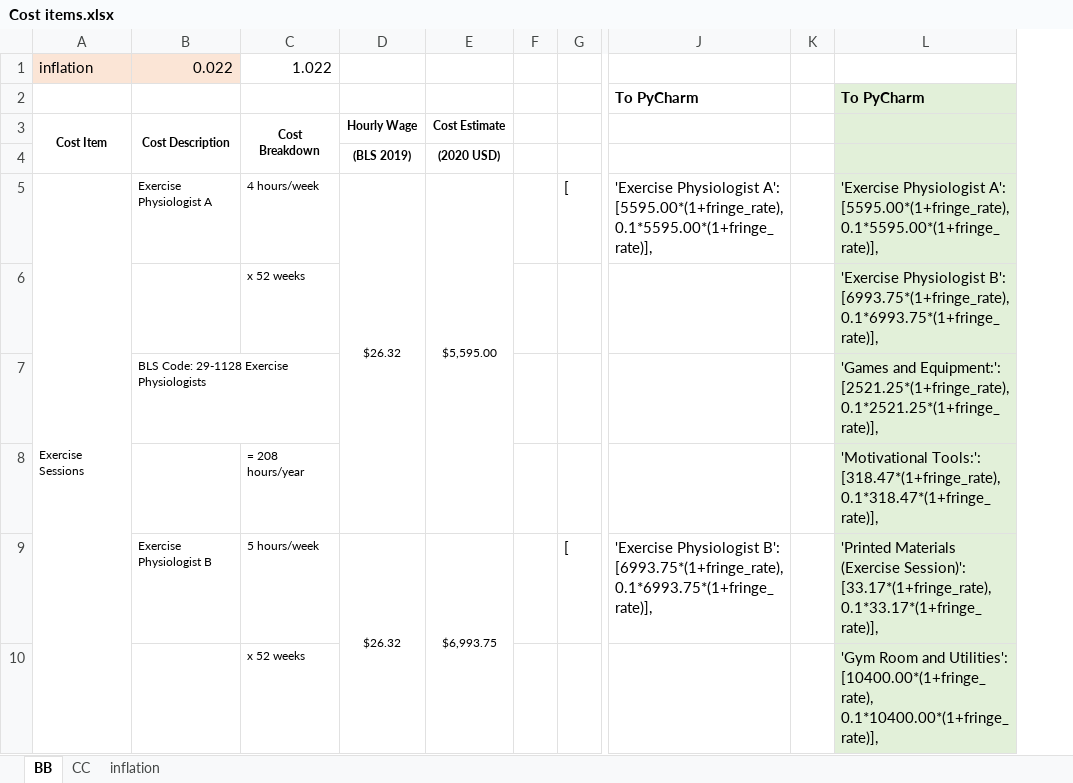
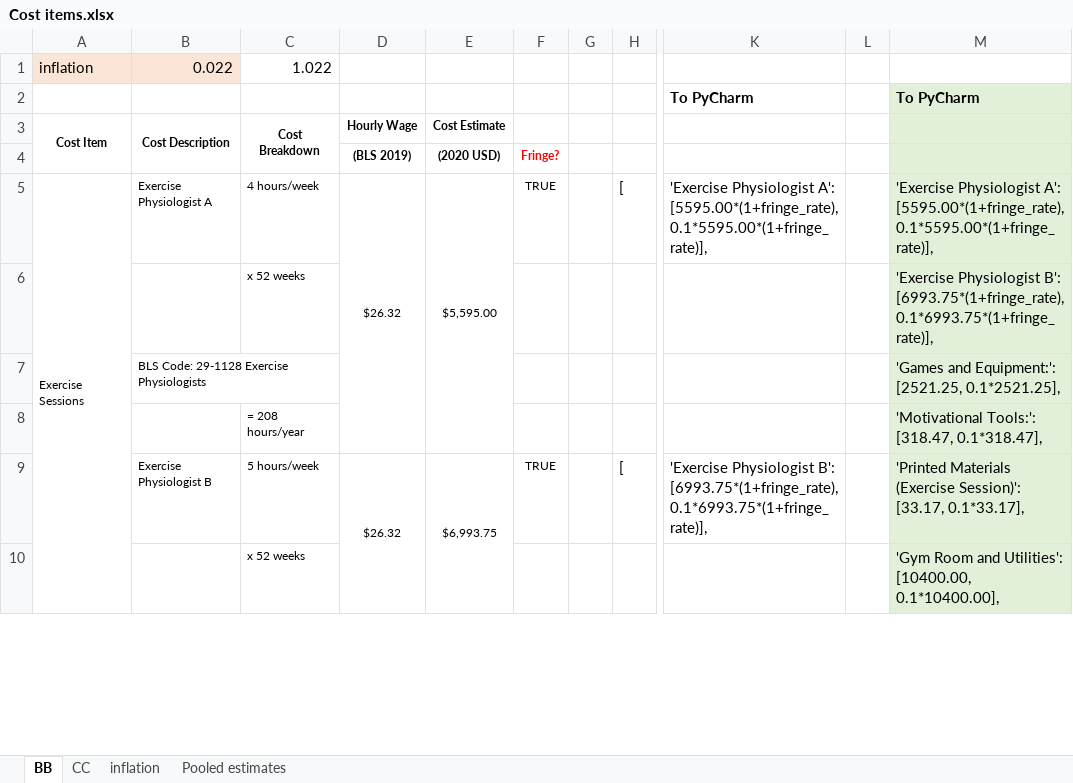
Before and after one commit to yaesoubilab/BrightBodiesObesityModel, an Excel workbook: bright_bodies_support/Cost items.xlsx, sheet BB, drawn as a sheet; only a part is shown, gaps mark what is left out; values as stored, in another font and other column widths than the file's, no borders; addresses are those after the commit; the diff covers the shown part only; the diff names each change by its address in the sheet, - before the commit and + after, or states it on an @@ line.

Commit message:
pooled estimate

```diff
--- a/bright_bodies_support/Cost items.xlsx (sheet BB)
+++ b/bright_bodies_support/Cost items.xlsx (sheet BB)
+sheet tab: Pooled estimates
+column F, rows 4-9: Fringe? | TRUE |  |  |  | TRUE
-M7: …and Equipment:': [2521.25*(1+fringe_rate), 0.1*2521.25*(1+fringe_rate)],
+M7: …and Equipment:': [2521.25, 0.1*2521.25],
-M8: 'Motivational Tools:': [318.47*(1+fringe_rate), 0.1*318.47*(1+fringe_rate)],
+M8: 'Motivational Tools:': [318.47, 0.1*318.47],
-M9: …(Exercise Session)': [33.17*(1+fringe_rate), 0.1*33.17*(1+fringe_rate)],
+M9: …(Exercise Session)': [33.17, 0.1*33.17],
-M10: …and Utilities': [10400.00*(1+fringe_rate), 0.1*10400.00*(1+fringe_rate)],
+M10: …and Utilities': [10400.00, 0.1*10400.00],
```
Also changed, not shown: 52 edited cells elsewhere in this sheet, sheet CC, formulas that keep their value, 13 other files.
